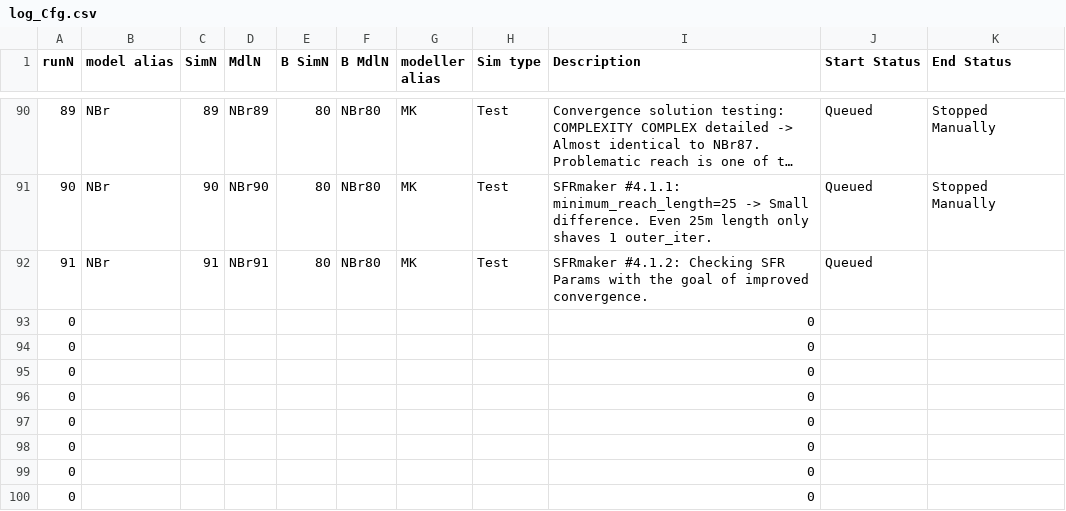
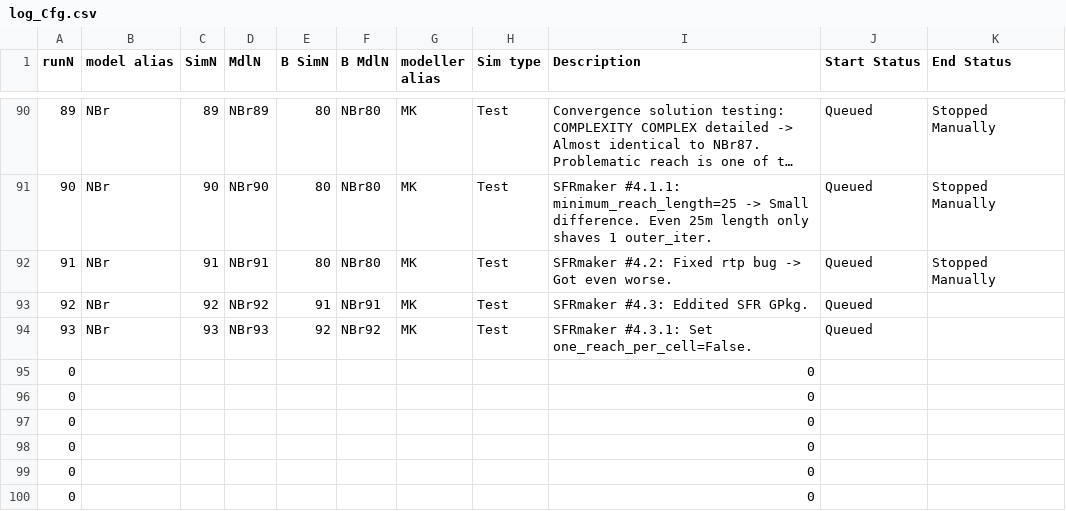
Before and after one commit to Ydrolog/WS_Mdl, a CSV file: Mng/log_Cfg.csv, drawn as a sheet; only a part is shown, gaps mark what is left out; long unchanged cells end in …; removed rows and columns are numbered as before the commit, all else as after; the diff names each change by its address in the sheet, - before the commit and + after, or states it on an @@ line.

```diff
--- a/Mng/log_Cfg.csv
+++ b/Mng/log_Cfg.csv
-I92 (Description): SFRmaker #4.1.2: Checking SFR Params with the goal of improved convergence.
+I92 (Description): SFRmaker #4.2: Fixed rtp bug -> Got even worse.
-K92 (End Status): (empty)
+K92 (End Status): Stopped Manually
-row 93: 0 |  |  |  |  |  |  |  | 0
-row 94: 0 |  |  |  |  |  |  |  | 0
+row 93: 92 | NBr | 92 | NBr92 | 91 | NBr91 | MK | Test | SFRmaker #4.3: Eddited SFR GPkg. | Queued
+row 94: 93 | NBr | 93 | NBr93 | 92 | NBr92 | MK | Test | SFRmaker #4.3.1: Set one_reach_per_cell=False. | Queued
```
Also changed, not shown: Mng/log_Out.csv, 13 other files.
